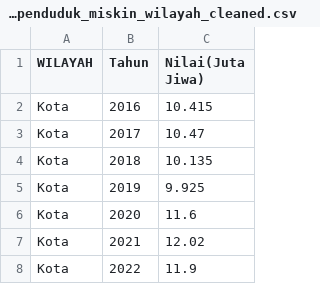
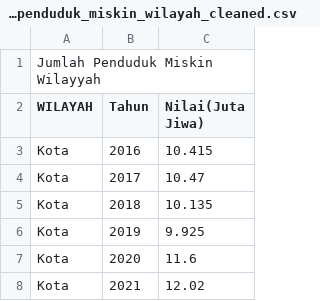
Before and after one commit to frzxw/EDA-data-mining-6, a CSV file: cleaned/kemiskinan/jumlah_penduduk_miskin_wilayah_cleaned.csv, drawn as a sheet; only a part is shown; the shorter side is filled out with more unchanged rows.

Commit message:
Update jumlah_penduduk_miskin_wilayah_cleaned.csv

```diff
--- a/cleaned/kemiskinan/jumlah_penduduk_miskin_wilayah_cleaned.csv
+++ b/cleaned/kemiskinan/jumlah_penduduk_miskin_wilayah_cleaned.csv
@@ -1 +1,2 @@
+Jumlah Penduduk Miskin Wilayyah,,
 WILAYAH,Tahun,Nilai(Juta Jiwa)
```
